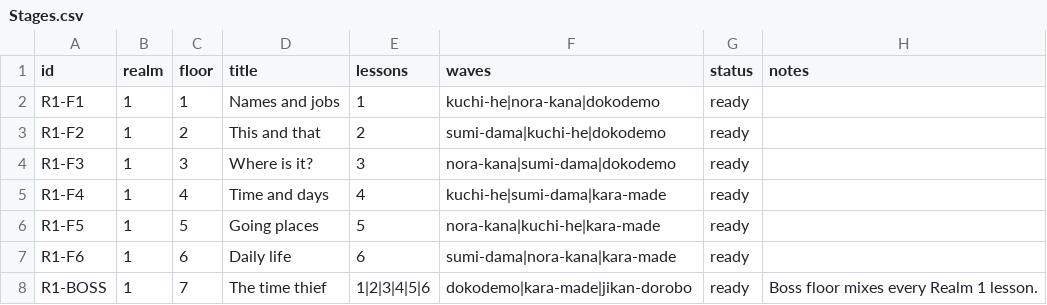
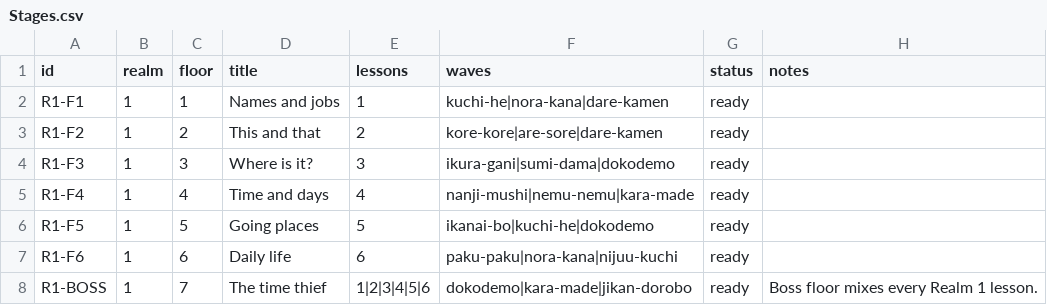
Before and after one commit to johny-yong/JLPTQuest, a CSV file: Assets/_Project/Data/Raw/Stages.csv, drawn as a sheet.

```diff
--- a/Assets/_Project/Data/Raw/Stages.csv
+++ b/Assets/_Project/Data/Raw/Stages.csv
@@ -1,8 +1,8 @@
 id,realm,floor,title,lessons,waves,status,notes
-R1-F1,1,1,Names and jobs,1,kuchi-he|nora-kana|dokodemo,ready,
-R1-F2,1,2,This and that,2,sumi-dama|kuchi-he|dokodemo,ready,
-R1-F3,1,3,Where is it?,3,nora-kana|sumi-dama|dokodemo,ready,
-R1-F4,1,4,Time and days,4,kuchi-he|sumi-dama|kara-made,ready,
-R1-F5,1,5,Going places,5,nora-kana|kuchi-he|kara-made,ready,
-R1-F6,1,6,Daily life,6,sumi-dama|nora-kana|kara-made,ready,
+R1-F1,1,1,Names and jobs,1,kuchi-he|nora-kana|dare-kamen,ready,
+R1-F2,1,2,This and that,2,kore-kore|are-sore|dare-kamen,ready,
+R1-F3,1,3,Where is it?,3,ikura-gani|sumi-dama|dokodemo,ready,
+R1-F4,1,4,Time and days,4,nanji-mushi|nemu-nemu|kara-made,ready,
+R1-F5,1,5,Going places,5,ikanai-bo|kuchi-he|dokodemo,ready,
+R1-F6,1,6,Daily life,6,paku-paku|nora-kana|nijuu-kuchi,ready,
 R1-BOSS,1,7,The time thief,1|2|3|4|5|6,dokodemo|kara-made|jikan-dorobo,ready,Boss floor mixes every Realm 1 lesson.
```
Also changed, not shown: Assets/_Project/Data/Raw/Enemies.csv, Assets/_Project/Data/Raw/Questions.csv, 22 other files.
